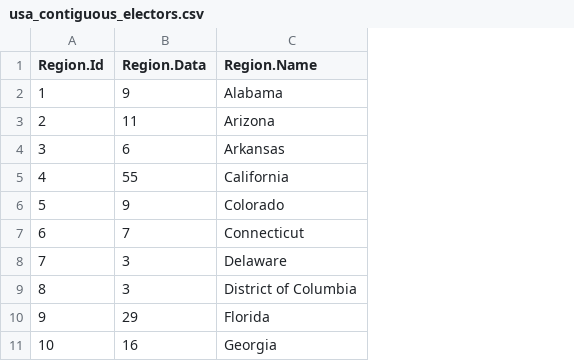
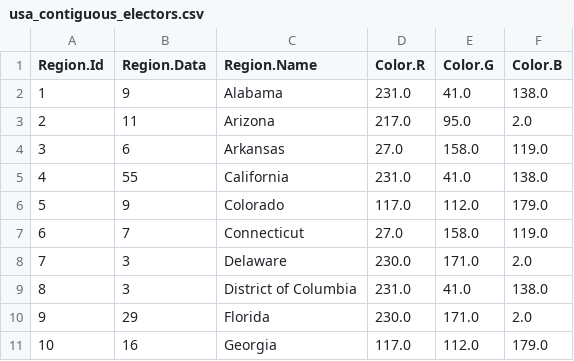
Before and after one commit to Flow-Based-Cartograms/go_cart, a CSV file: sample_data/usa_contiguous_electors.csv, drawn as a sheet; only a part is shown; the diff names each change by its address in the sheet, - before the commit and + after, or states it on an @@ line.

Commit message:
Enable color input for regions (#14)

```diff
--- a/sample_data/usa_contiguous_electors.csv
+++ b/sample_data/usa_contiguous_electors.csv
+column D (Color.R), rows 2-11: 231.0 | 217.0 | 27.0 | 231.0 | 117.0 | 27.0 | 230.0 | 231.0 | 230.0 | 117.0
+column E (Color.G), rows 2-11: 41.0 | 95.0 | 158.0 | 41.0 | 112.0 | 158.0 | 171.0 | 41.0 | 171.0 | 112.0
+column F (Color.B), rows 2-11: 138.0 | 2.0 | 119.0 | 138.0 | 179.0 | 119.0 | 2.0 | 138.0 | 2.0 | 179.0
```
Also changed, not shown: 6 other files.
